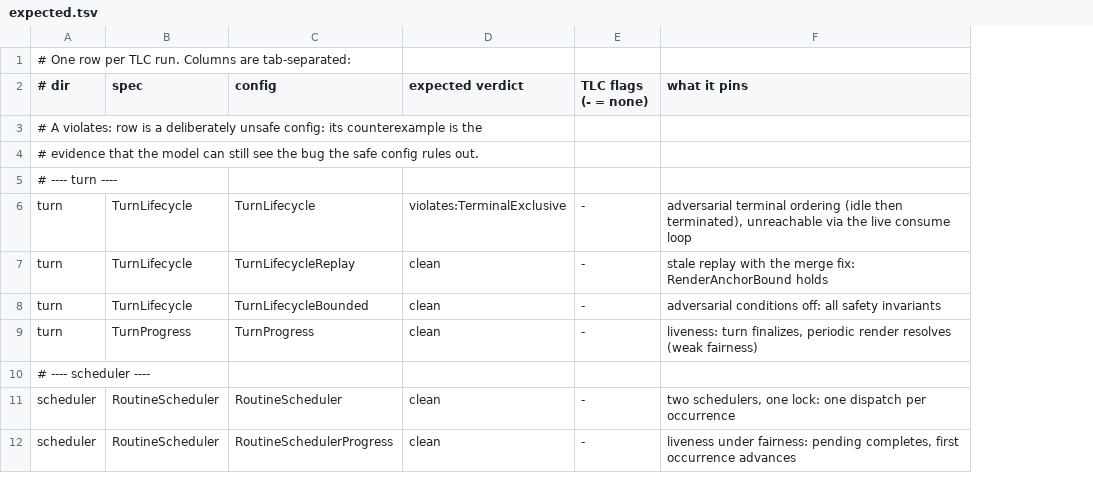
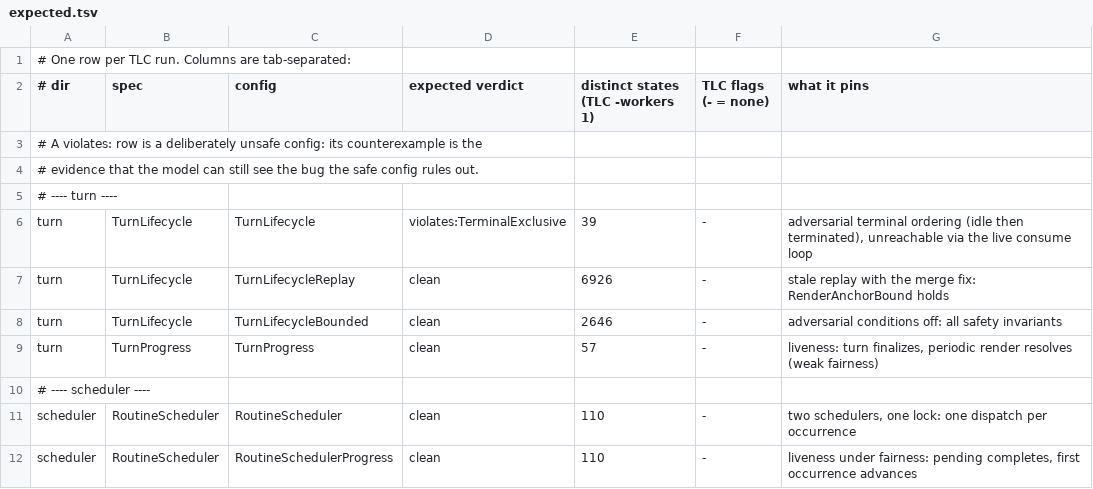
Before and after one commit to pymc-labs/daimon, a TSV file: formal/expected.tsv, drawn as a sheet; only a part is shown; the diff names each change by its address in the sheet, - before the commit and + after, or states it on an @@ line.

```diff
--- a/formal/expected.tsv
+++ b/formal/expected.tsv
+column E (distinct states (TLC -workers 1)), rows 6-12: 39 | 6926 | 2646 | 57 |  | 110 | 110
```
Also changed, not shown: 3 other files.
